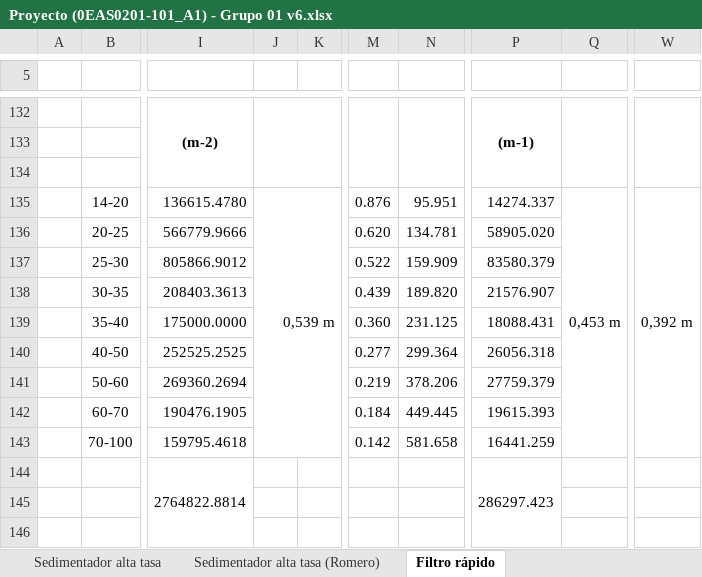
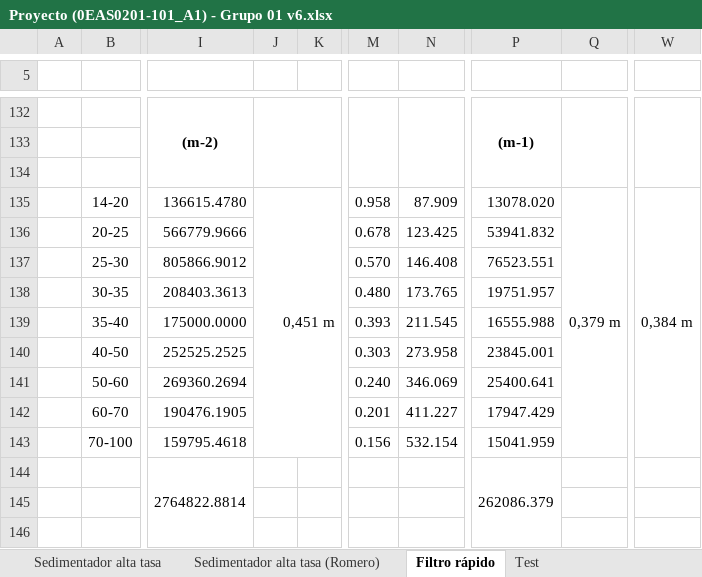
Before and after one commit to VR04/repoAguas, an Excel workbook: Excel/Proyecto (0EAS0201-101_A1) - Grupo 01 v6.xlsx, sheet Filtro rápido, drawn as a sheet; only a part is shown, gaps mark what is left out; values as stored, in another font and other column widths than the file's, no borders; charts and pictures and conditional formats not drawn; the diff covers the shown part only; the diff names each change by its address in the sheet, - before the commit and + after, or states it on an @@ line.

```diff
--- a/Excel/Proyecto (0EAS0201-101_A1) - Grupo 01 v6.xlsx (sheet Filtro rápido)
+++ b/Excel/Proyecto (0EAS0201-101_A1) - Grupo 01 v6.xlsx (sheet Filtro rápido)
+sheet tab: Test
-J135: 0,539 m
+J135: 0,451 m
-M135: 0.876
+M135: 0.958
-N135: 95.951
+N135: 87.909
-P135: 14274.337
+P135: 13078.020
-Q135: 0,453 m
+Q135: 0,379 m
-W135: 0,392 m
+W135: 0,384 m
-M136: 0.620
+M136: 0.678
-N136: 134.781
+N136: 123.425
-P136: 58905.020
+P136: 53941.832
-M137: 0.522
+M137: 0.570
-N137: 159.909
+N137: 146.408
-P137: 83580.379
+P137: 76523.551
-M138: 0.439
+M138: 0.480
-N138: 189.820
+N138: 173.765
-P138: 21576.907
+P138: 19751.957
-M139: 0.360
+M139: 0.393
-N139: 231.125
+N139: 211.545
-P139: 18088.431
+P139: 16555.988
-M140: 0.277
+M140: 0.303
-N140: 299.364
+N140: 273.958
-P140: 26056.318
+P140: 23845.001
-M141: 0.219
+M141: 0.240
-N141: 378.206
+N141: 346.069
-P141: 27759.379
+P141: 25400.641
-M142: 0.184
+M142: 0.201
-N142: 449.445
+N142: 411.227
-P142: 19615.393
+P142: 17947.429
-M143: 0.142
+M143: 0.156
-N143: 581.658
+N143: 532.154
-P143: 16441.259
+P143: 15041.959
-P144: 286297.423
+P144: 262086.379
```
Also changed, not shown: 1 added row, 1 removed row and 149 edited cells elsewhere in this sheet, charts or pictures, Excel/Proyecto (0EAS0201-101_A1) - Grupo 01.xlsx, 1 other file.
